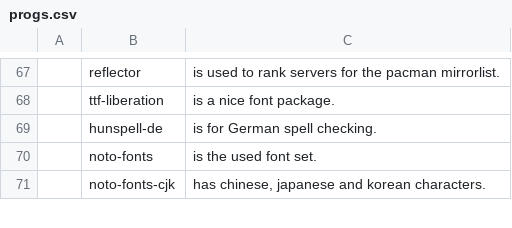
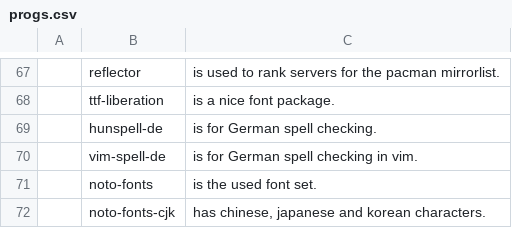
Before and after one commit to Tyrean737/i3install, a CSV file: progs.csv, drawn as a sheet; only a part is shown, gaps mark what is left out; the diff names each change by its address in the sheet, - before the commit and + after, or states it on an @@ line.

Commit message:
Added 'vim-spell-de' for German spellchecking in vim.

```diff
--- a/progs.csv
+++ b/progs.csv
+row 70:  | vim-spell-de | is for German spell checking in vim.
```
